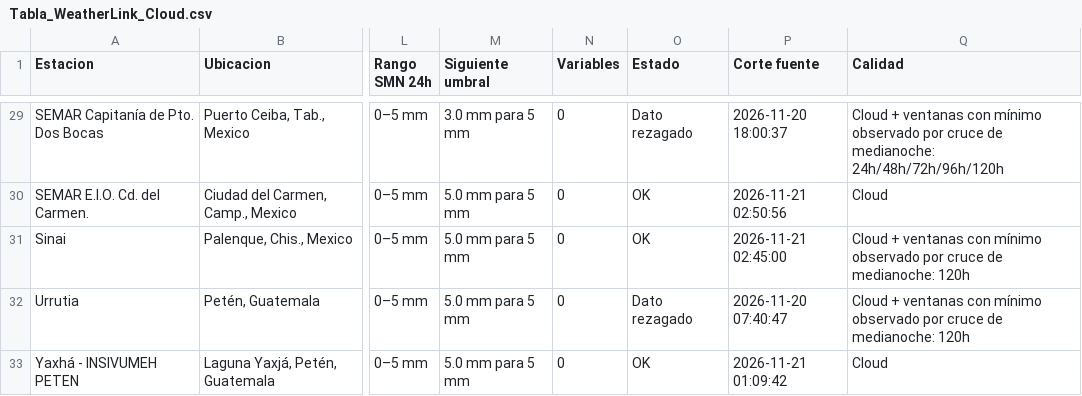
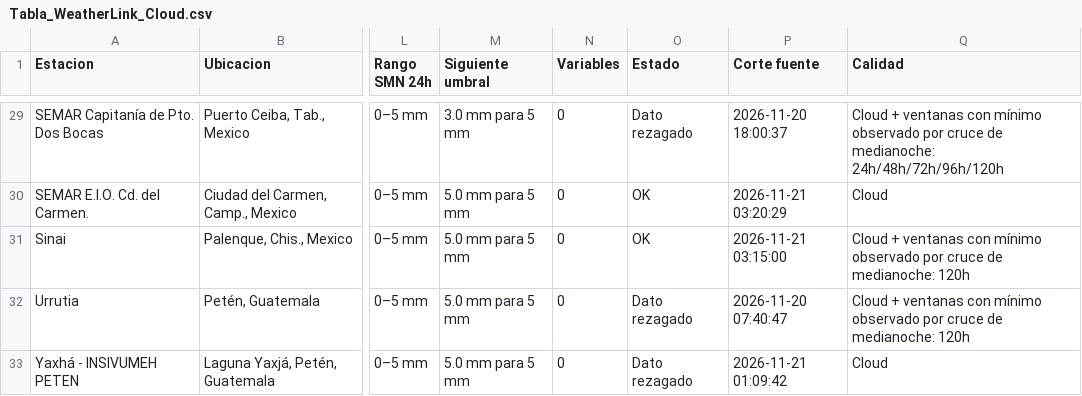
Before and after one commit to SISTEMAPCTAB/Agente-Hidrometeorologico-Cloud, a CSV file: data/weatherlink/Tabla_WeatherLink_Cloud.csv, drawn as a sheet; only a part is shown, gaps mark what is left out; the diff covers the shown part only; the diff names each change by its address in the sheet, - before the commit and + after, or states it on an @@ line.

```diff
--- a/data/weatherlink/Tabla_WeatherLink_Cloud.csv
+++ b/data/weatherlink/Tabla_WeatherLink_Cloud.csv
-P30 (Corte fuente): 2026-11-21 02:50:56
+P30 (Corte fuente): 2026-11-21 03:20:29
-P31 (Corte fuente): 2026-11-21 02:45:00
+P31 (Corte fuente): 2026-11-21 03:15:00
-O33 (Estado): OK
+O33 (Estado): Dato rezagado
```
Also changed, not shown: 35 edited cells elsewhere in this file, 7 other files.
